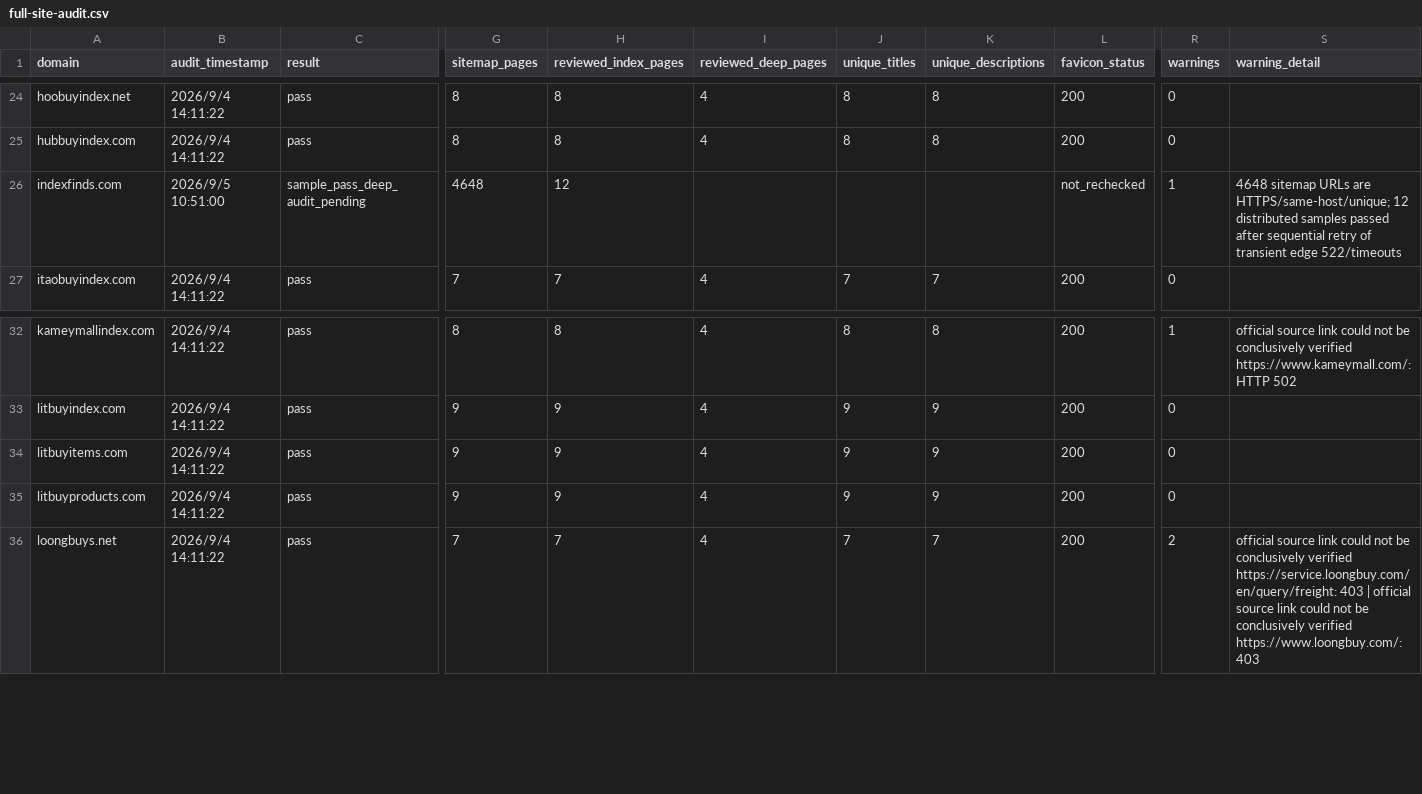
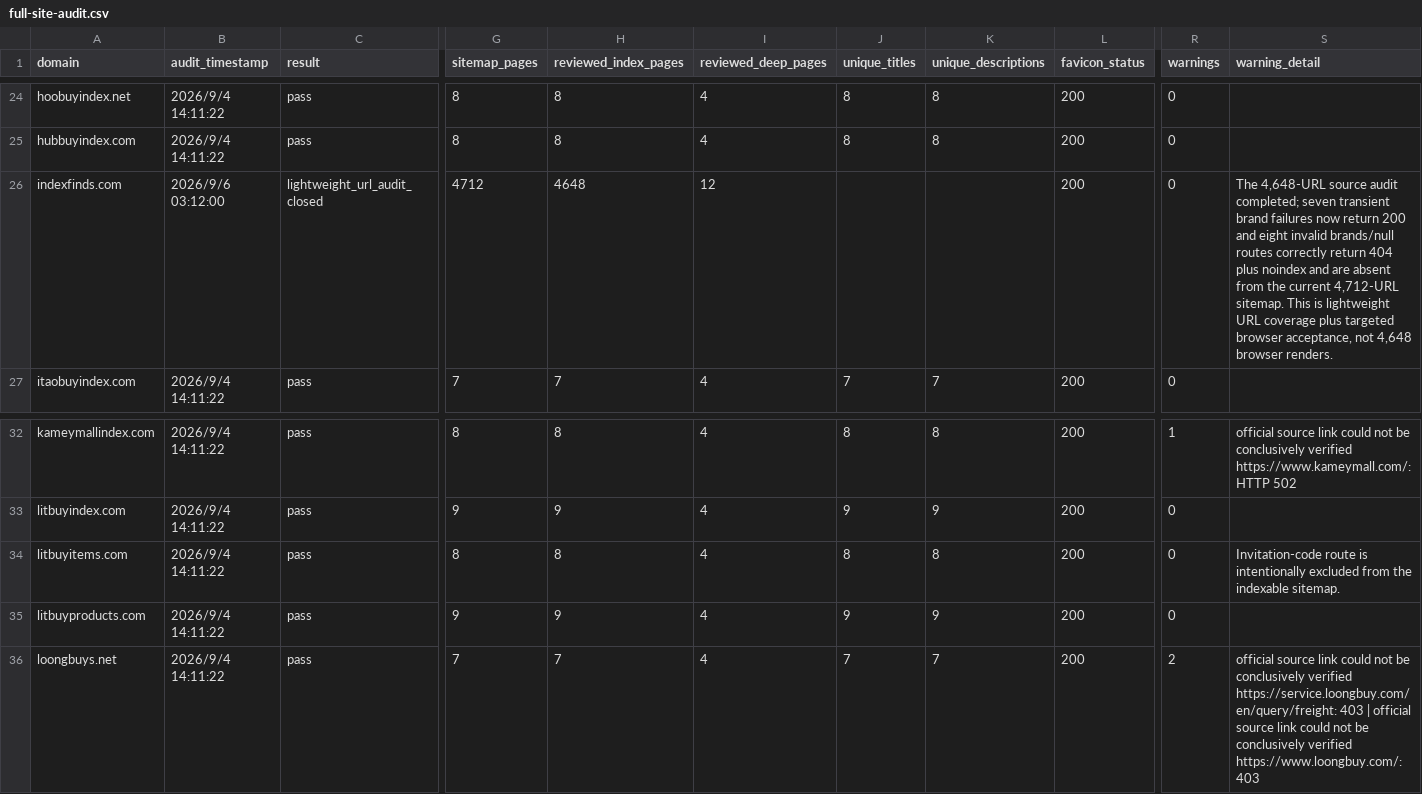
Before and after one commit to rsk114292-pixel/indexfinds, a CSV file: Docs/seo-content-rollout/full-site-audit.csv, drawn as a sheet; only a part is shown, gaps mark what is left out; the diff names each change by its address in the sheet, - before the commit and + after, or states it on an @@ line.

```diff
--- a/Docs/seo-content-rollout/full-site-audit.csv
+++ b/Docs/seo-content-rollout/full-site-audit.csv
-B26 (audit_timestamp): 2026/9/5 10:51:00
+B26 (audit_timestamp): 2026/9/6 03:12:00
-C26 (result): sample_pass_deep_audit_pending
+C26 (result): lightweight_url_audit_closed
-G26 (sitemap_pages): 4648
+G26 (sitemap_pages): 4712
-H26 (reviewed_index_pages): 12
+H26 (reviewed_index_pages): 4648
-I26 (reviewed_deep_pages): (empty)
+I26 (reviewed_deep_pages): 12
-L26 (favicon_status): not_rechecked
+L26 (favicon_status): 200
-R26 (warnings): 1
+R26 (warnings): 0
-S26 (warning_detail): 4648 sitemap URLs are HTTPS/same-host/unique; 12 distributed samples passed after sequential retry of transient edge 522/timeouts
+S26 (warning_detail): The 4,648-URL source audit completed; seven transient brand failures now return 200 and eight invalid brands/null routes correctly return 404 plus noindex and are absent from the current 4,712-URL sitemap. This is lightweight URL coverage plus targeted browser acceptance, not 4,648 browser renders.
-G34 (sitemap_pages): 9
+G34 (sitemap_pages): 8
-H34 (reviewed_index_pages): 9
+H34 (reviewed_index_pages): 8
-J34 (unique_titles): 9
+J34 (unique_titles): 8
-K34 (unique_descriptions): 9
+K34 (unique_descriptions): 8
-S34 (warning_detail): (empty)
+S34 (warning_detail): Invitation-code route is intentionally excluded from the indexable sitemap.
```
Also changed, not shown: Docs/seo-content-rollout/brand-image-audit.csv, Docs/seo-content-rollout/domain-inventory.csv, 7 other files.
